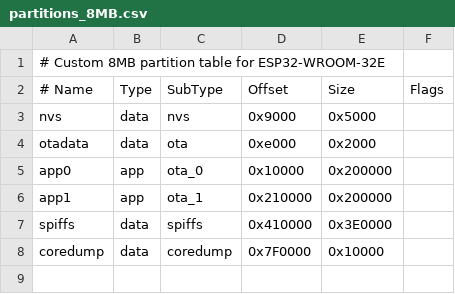
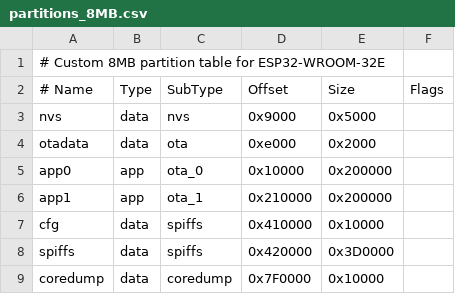
Before and after one commit to twotreeszf/ePaperBillboard, a CSV file: partitions_8MB.csv, drawn as a sheet.

```diff
--- a/partitions_8MB.csv
+++ b/partitions_8MB.csv
@@ -6,3 +6,4 @@ app0,     app,  ota_0,   0x10000,  0x200000,
 app1,     app,  ota_1,   0x210000, 0x200000,
-spiffs,   data, spiffs,  0x410000, 0x3E0000,
+cfg,      data, spiffs,  0x410000, 0x10000,
+spiffs,   data, spiffs,  0x420000, 0x3D0000,
 coredump, data, coredump,0x7F0000, 0x10000,
```
Also changed, not shown: 34 other files.
